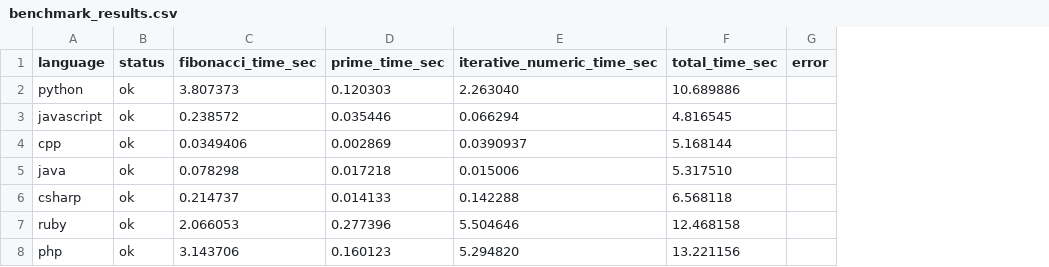
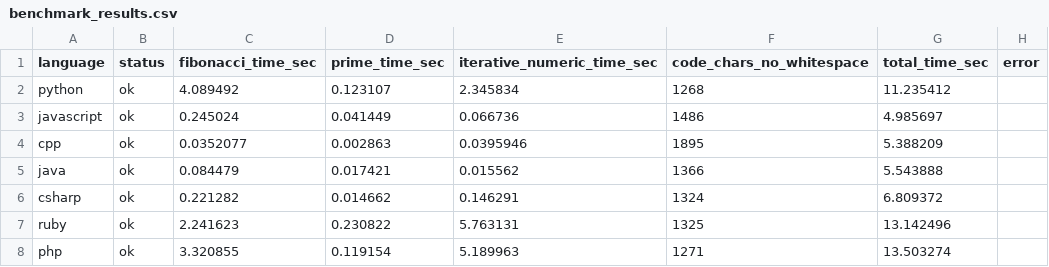
Before and after one commit to cnlnr/Programming-Language-Test, a CSV file: results/benchmark_results.csv, drawn as a sheet; only a part is shown; addresses are those after the commit; the diff covers the shown part only; the diff names each change by its address in the sheet, - before the commit and + after, or states it on an @@ line.

Commit message:
更新其他语言

```diff
--- a/results/benchmark_results.csv
+++ b/results/benchmark_results.csv
+column F (code_chars_no_whitespace), rows 2-8: 1268 | 1486 | 1895 | 1366 | 1324 | 1325 | 1271
-C2 (fibonacci_time_sec): 3.807373
+C2 (fibonacci_time_sec): 4.089492
-D2 (prime_time_sec): 0.120303
+D2 (prime_time_sec): 0.123107
-E2 (iterative_numeric_time_sec): 2.263040
+E2 (iterative_numeric_time_sec): 2.345834
-G2 (total_time_sec): 10.689886
+G2 (total_time_sec): 11.235412
-C3 (fibonacci_time_sec): 0.238572
+C3 (fibonacci_time_sec): 0.245024
-D3 (prime_time_sec): 0.035446
+D3 (prime_time_sec): 0.041449
-E3 (iterative_numeric_time_sec): 0.066294
+E3 (iterative_numeric_time_sec): 0.066736
-G3 (total_time_sec): 4.816545
+G3 (total_time_sec): 4.985697
-C4 (fibonacci_time_sec): 0.0349406
+C4 (fibonacci_time_sec): 0.0352077
-D4 (prime_time_sec): 0.002869
+D4 (prime_time_sec): 0.002863
-E4 (iterative_numeric_time_sec): 0.0390937
+E4 (iterative_numeric_time_sec): 0.0395946
-G4 (total_time_sec): 5.168144
+G4 (total_time_sec): 5.388209
-C5 (fibonacci_time_sec): 0.078298
+C5 (fibonacci_time_sec): 0.084479
-D5 (prime_time_sec): 0.017218
+D5 (prime_time_sec): 0.017421
-E5 (iterative_numeric_time_sec): 0.015006
+E5 (iterative_numeric_time_sec): 0.015562
-G5 (total_time_sec): 5.317510
+G5 (total_time_sec): 5.543888
-C6 (fibonacci_time_sec): 0.214737
+C6 (fibonacci_time_sec): 0.221282
-D6 (prime_time_sec): 0.014133
+D6 (prime_time_sec): 0.014662
-E6 (iterative_numeric_time_sec): 0.142288
+E6 (iterative_numeric_time_sec): 0.146291
-G6 (total_time_sec): 6.568118
+G6 (total_time_sec): 6.809372
-C7 (fibonacci_time_sec): 2.066053
+C7 (fibonacci_time_sec): 2.241623
-D7 (prime_time_sec): 0.277396
+D7 (prime_time_sec): 0.230822
-E7 (iterative_numeric_time_sec): 5.504646
+E7 (iterative_numeric_time_sec): 5.763131
-G7 (total_time_sec): 12.468158
+G7 (total_time_sec): 13.142496
-C8 (fibonacci_time_sec): 3.143706
+C8 (fibonacci_time_sec): 3.320855
-D8 (prime_time_sec): 0.160123
+D8 (prime_time_sec): 0.119154
-E8 (iterative_numeric_time_sec): 5.294820
+E8 (iterative_numeric_time_sec): 5.189963
-G8 (total_time_sec): 13.221156
+G8 (total_time_sec): 13.503274
```
Also changed, not shown: 55 edited cells elsewhere in this file.
